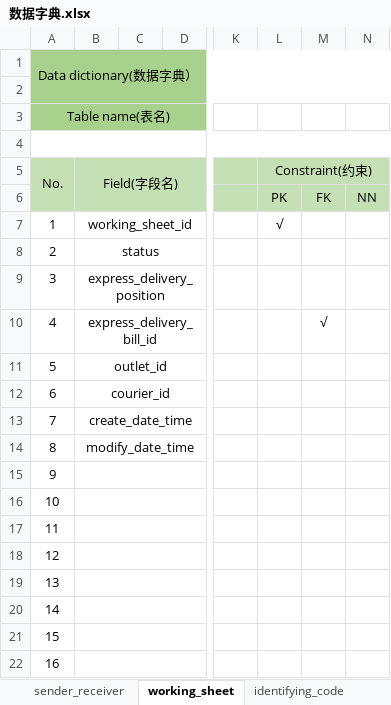
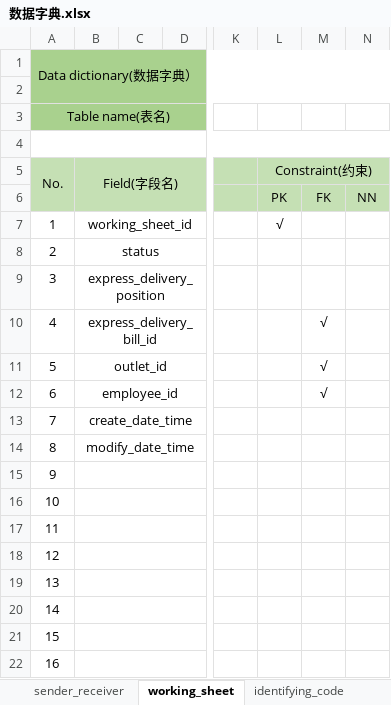
Before and after one commit to Karuao/AntExpress, an Excel workbook: Documents/数据字典.xlsx, sheet working_sheet, drawn as a sheet; only a part is shown, gaps mark what is left out; values as stored, in another font and other column widths than the file's, no borders; the diff names each change by its address in the sheet, - before the commit and + after, or states it on an @@ line.

```diff
--- a/Documents/数据字典.xlsx (sheet working_sheet)
+++ b/Documents/数据字典.xlsx (sheet working_sheet)
-M11:M12: (empty)
+M11:M12: √
-B12: courier_id
+B12: employee_id
```
Also changed, not shown: sheet express_delivery_bill, sheet employee, 22 other files.
